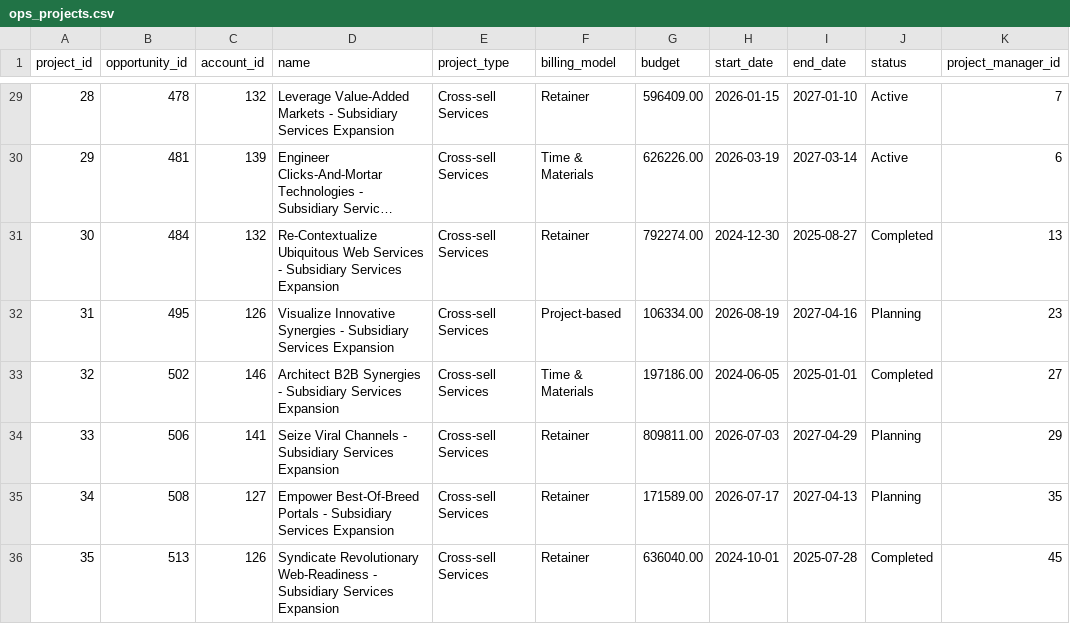
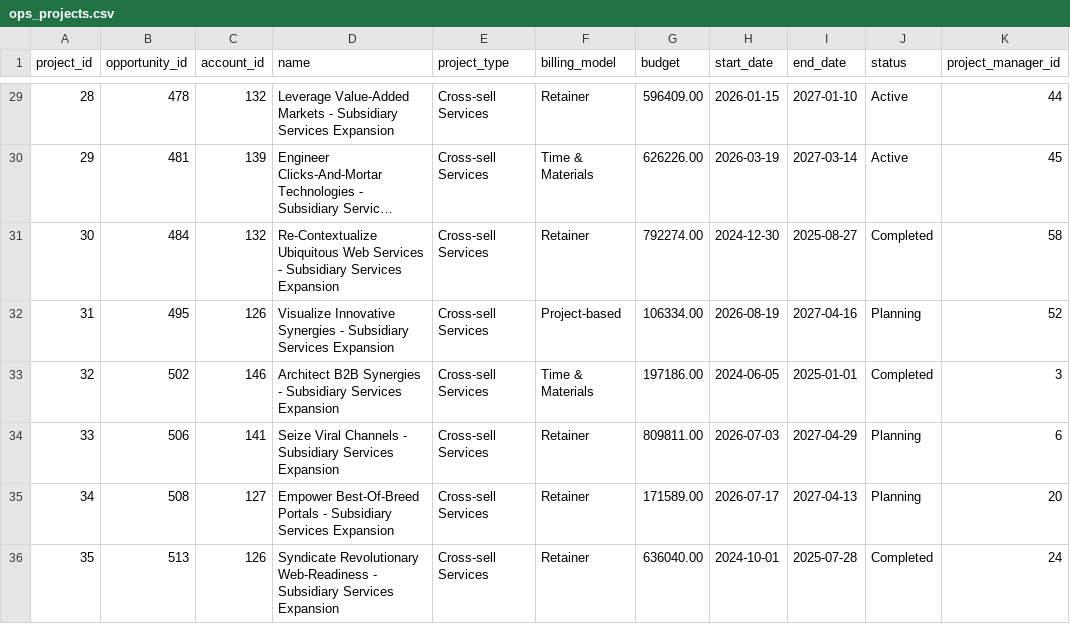
Before and after one commit to datafungi/opensource-data-platform, a CSV file: setup/ops/data/ops_projects.csv, drawn as a sheet; only a part is shown, gaps mark what is left out; long unchanged cells end in …; the diff covers the shown part only; the diff names each change by its address in the sheet, - before the commit and + after, or states it on an @@ line.

```diff
--- a/setup/ops/data/ops_projects.csv
+++ b/setup/ops/data/ops_projects.csv
-K29 (project_manager_id): 7
+K29 (project_manager_id): 44
-K30 (project_manager_id): 6
+K30 (project_manager_id): 45
-K31 (project_manager_id): 13
+K31 (project_manager_id): 58
-K32 (project_manager_id): 23
+K32 (project_manager_id): 52
-K33 (project_manager_id): 27
+K33 (project_manager_id): 3
-K34 (project_manager_id): 29
+K34 (project_manager_id): 6
-K35 (project_manager_id): 35
+K35 (project_manager_id): 20
-K36 (project_manager_id): 45
+K36 (project_manager_id): 24
```
Also changed, not shown: 27 edited cells elsewhere in this file, setup/ops/data/ops_resource_allocations.csv, 2 other files.
